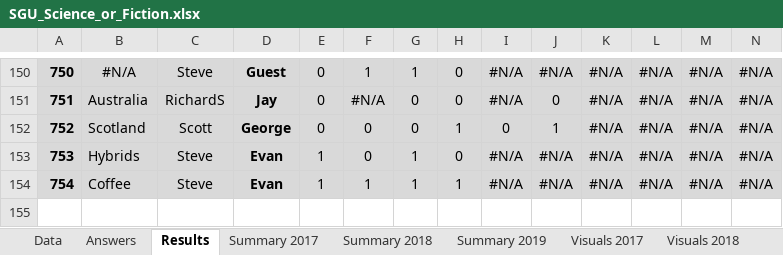
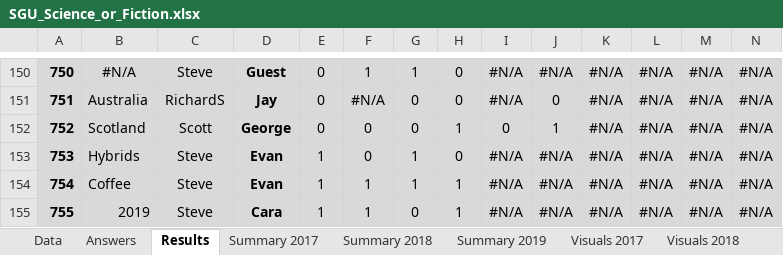
Before and after one commit to wayneheller/SGU_Science_or_Fiction, an Excel workbook: SGU_Science_or_Fiction.xlsx, sheet Results, drawn as a sheet; only a part is shown, gaps mark what is left out; values as stored, in another font and other column widths than the file's, no borders; rows hold the shown columns only; the diff names each change by its address in the sheet, - before the commit and + after, or states it on an @@ line.

```diff
--- a/SGU_Science_or_Fiction.xlsx (sheet Results)
+++ b/SGU_Science_or_Fiction.xlsx (sheet Results)
+row 155: 755 | 2019 | Steve | Cara | 1 | 1 | 0 | 1 | #N/A | #N/A | #N/A | #N/A | #N/A | #N/A
```
Also changed, not shown: sheet Answers, sheet Data, 2 other files.
